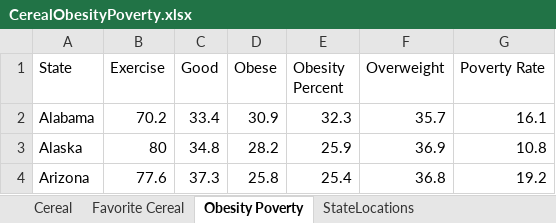
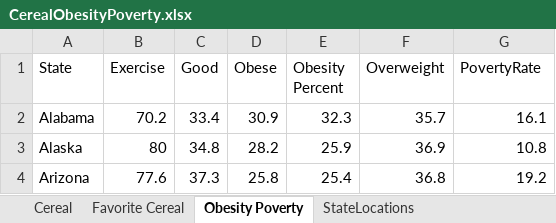
Before and after one commit to f430FERRARI/CerealObesityPoverty, an Excel workbook: CerealObesityPoverty.xlsx, sheet Obesity Poverty, drawn as a sheet; only a part is shown; values as stored, in another font and other column widths than the file's, no borders; the diff names each change by its address in the sheet, - before the commit and + after, or states it on an @@ line.

```diff
--- a/CerealObesityPoverty.xlsx (sheet Obesity Poverty)
+++ b/CerealObesityPoverty.xlsx (sheet Obesity Poverty)
-G1: Poverty Rate
+G1: PovertyRate
```
Also changed, not shown: sheet Cereal.
